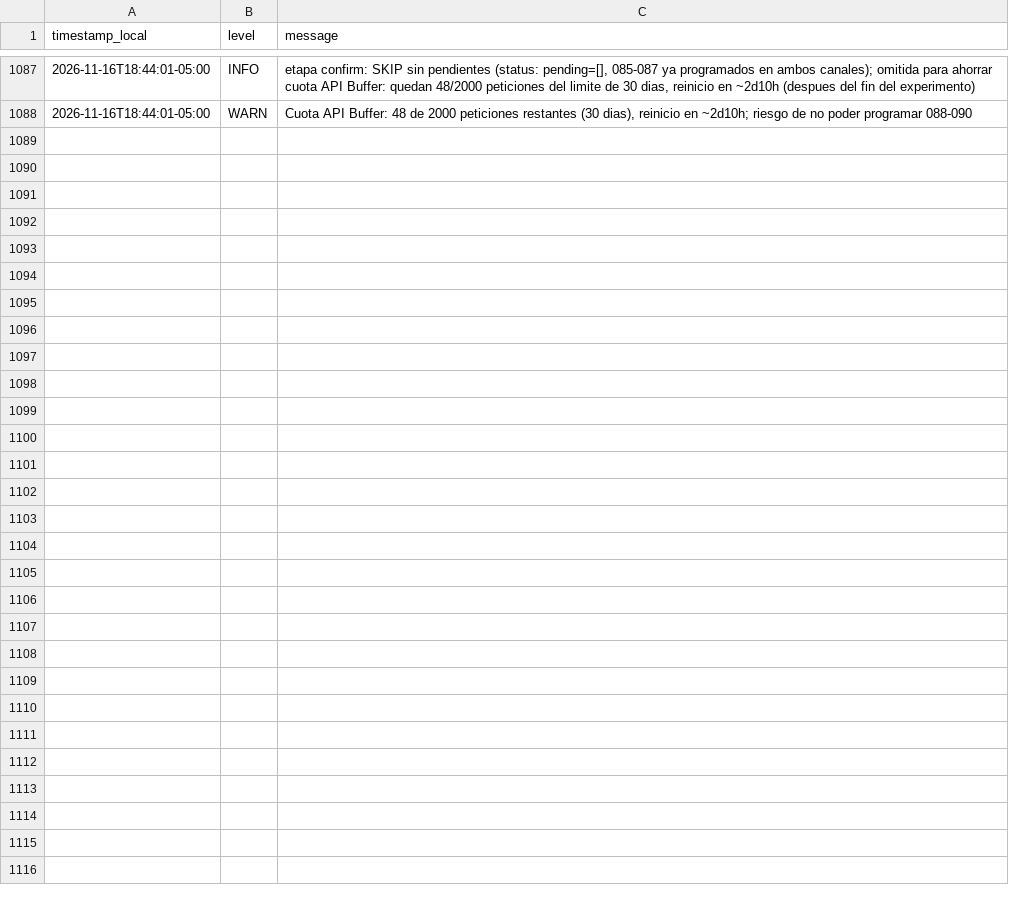
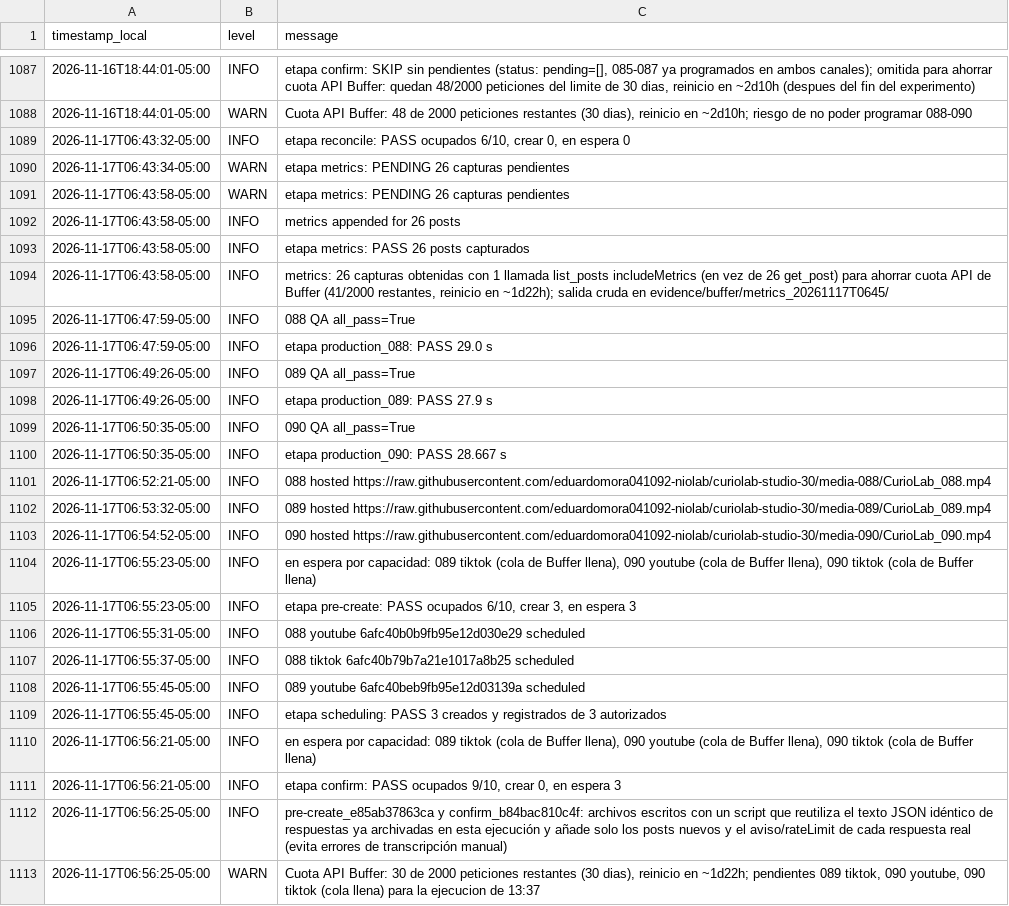
Before and after one commit to eduardomora041092-niolab/curiolab-studio-30, a CSV file: logs/run_log.csv, drawn as a sheet; only a part is shown, gaps mark what is left out.

```diff
--- a/logs/run_log.csv
+++ b/logs/run_log.csv
@@ -1088 +1088,26 @@ timestamp_local,level,message
 2026-11-16T18:44:01-05:00,WARN,"Cuota API Buffer: 48 de 2000 peticiones restantes (30 dias), reinicio en ~2d10h; riesgo de no poder programar 088-090"
+2026-11-17T06:43:32-05:00,INFO,"etapa reconcile: PASS ocupados 6/10, crear 0, en espera 0"
+2026-11-17T06:43:34-05:00,WARN,etapa metrics: PENDING 26 capturas pendientes
+2026-11-17T06:43:58-05:00,WARN,etapa metrics: PENDING 26 capturas pendientes
+2026-11-17T06:43:58-05:00,INFO,metrics appended for 26 posts
+2026-11-17T06:43:58-05:00,INFO,etapa metrics: PASS 26 posts capturados
+2026-11-17T06:43:58-05:00,INFO,"metrics: 26 capturas obtenidas con 1 llamada list_posts includeMetrics (en vez de 26 get_post) para ahorrar cuota API de Buffer (41/2000 restantes, reinicio en ~1d22h); salida cruda en evidence/buffer/metrics_20261117T0645/"
+2026-11-17T06:47:59-05:00,INFO,088 QA all_pass=True
+2026-11-17T06:47:59-05:00,INFO,etapa production_088: PASS 29.0 s
+2026-11-17T06:49:26-05:00,INFO,089 QA all_pass=True
+2026-11-17T06:49:26-05:00,INFO,etapa production_089: PASS 27.9 s
+2026-11-17T06:50:35-05:00,INFO,090 QA all_pass=True
+2026-11-17T06:50:35-05:00,INFO,etapa production_090: PASS 28.667 s
+2026-11-17T06:52:21-05:00,INFO,088 hosted https://raw.githubusercontent.com/eduardomora041092-niolab/curiolab-studio-30/media-088/CurioLab_088.mp4
+2026-11-17T06:53:32-05:00,INFO,089 hosted https://raw.githubusercontent.com/eduardomora041092-niolab/curiolab-studio-30/media-089/CurioLab_089.mp4
+2026-11-17T06:54:52-05:00,INFO,090 hosted https://raw.githubusercontent.com/eduardomora041092-niolab/curiolab-studio-30/media-090/CurioLab_090.mp4
+2026-11-17T06:55:23-05:00,INFO,"en espera por capacidad: 089 tiktok (cola de Buffer llena), 090 youtube (cola de Buffer llena), 090 tiktok (cola de Buffer llena)"
+2026-11-17T06:55:23-05:00,INFO,"etapa pre-create: PASS ocupados 6/10, crear 3, en espera 3"
+2026-11-17T06:55:31-05:00,INFO,088 youtube 6afc40b0b9fb95e12d030e29 scheduled
+2026-11-17T06:55:37-05:00,INFO,088 tiktok 6afc40b79b7a21e1017a8b25 scheduled
+2026-11-17T06:55:45-05:00,INFO,089 youtube 6afc40beb9fb95e12d03139a scheduled
+2026-11-17T06:55:45-05:00,INFO,etapa scheduling: PASS 3 creados y registrados de 3 autorizados
+2026-11-17T06:56:21-05:00,INFO,"en espera por capacidad: 089 tiktok (cola de Buffer llena), 090 youtube (cola de Buffer llena), 090 tiktok (cola de Buffer llena)"
+2026-11-17T06:56:21-05:00,INFO,"etapa confirm: PASS ocupados 9/10, crear 0, en espera 3"
+2026-11-17T06:56:25-05:00,INFO,pre-create_e85ab37863ca y confirm_b84bac810c4f: archivos escritos con un script que reutiliza el texto JSON idéntico de respuestas ya archivadas en esta ejecución y añade solo los posts nuevos y el aviso/rateLimit de cada respuesta real (evita errores de transcripción manual)
+2026-11-17T06:56:25-05:00,WARN,"Cuota API Buffer: 30 de 2000 peticiones restantes (30 dias), reinicio en ~1d22h; pendientes 089 tiktok, 090 youtube, 090 tiktok (cola llena) para la ejecucion de 13:37"
```
Also changed, not shown: calendar/CurioLab_calendario_90.csv, evidence/buffer/index.csv, 44 other files.
